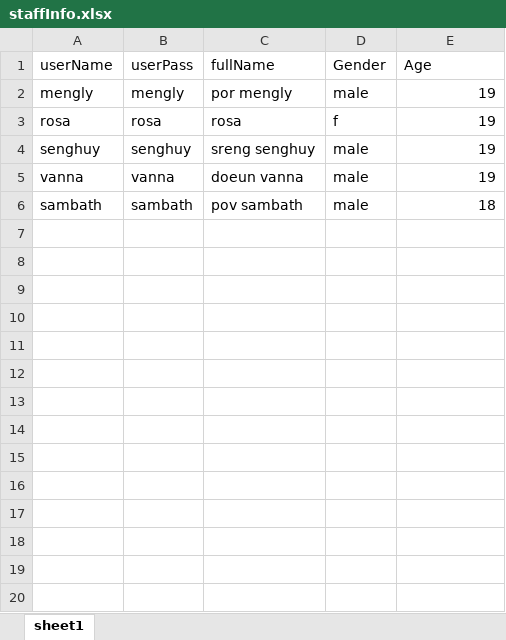
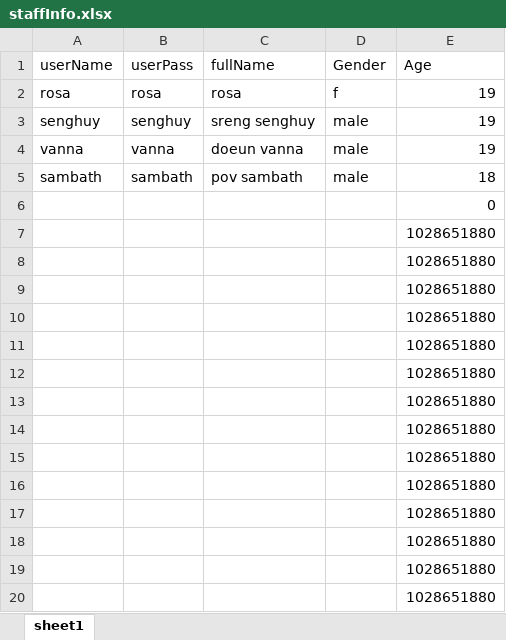
Before and after one commit to 82sak/CPPFInale, an Excel workbook: data/staffInfo.xlsx, sheet sheet1, drawn as a sheet; only a part is shown; values as stored, in another font and other column widths than the file's, no borders; removed rows and columns are numbered as before the commit, all else as after; the diff covers the shown part only; the diff names each change by its address in the sheet, - before the commit and + after, or states it on an @@ line.

```diff
--- a/data/staffInfo.xlsx (sheet sheet1)
+++ b/data/staffInfo.xlsx (sheet sheet1)
-row 2: mengly | mengly | por mengly | male | 19
+row 6:  |  |  |  | 0
+row 7:  |  |  |  | 1028651880
+row 8:  |  |  |  | 1028651880
+row 9:  |  |  |  | 1028651880
+row 10:  |  |  |  | 1028651880
+row 11:  |  |  |  | 1028651880
+row 12:  |  |  |  | 1028651880
+row 13:  |  |  |  | 1028651880
+row 14:  |  |  |  | 1028651880
+row 15:  |  |  |  | 1028651880
+row 16:  |  |  |  | 1028651880
+row 17:  |  |  |  | 1028651880
+row 18:  |  |  |  | 1028651880
+row 19:  |  |  |  | 1028651880
+row 20:  |  |  |  | 1028651880
```
Also changed, not shown: 43 added rows elsewhere in this sheet, data/orderInfo.xlsx, data/productInfo.xlsx, 7 other files.
